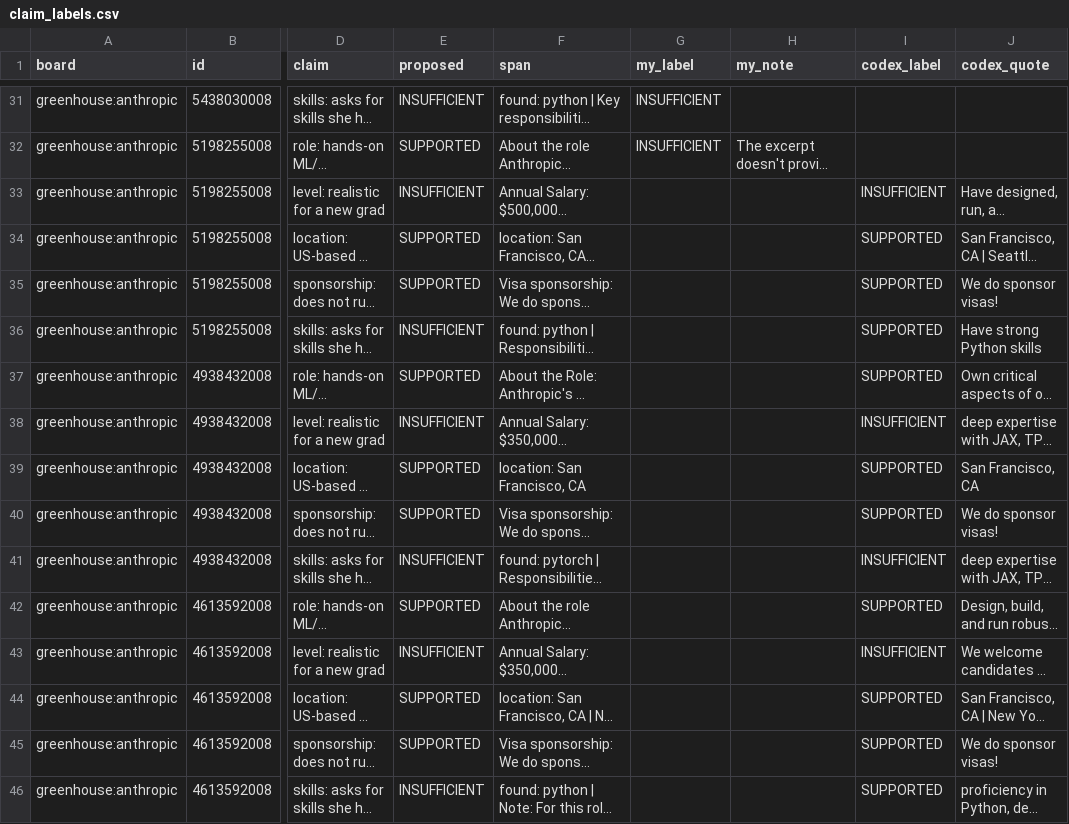
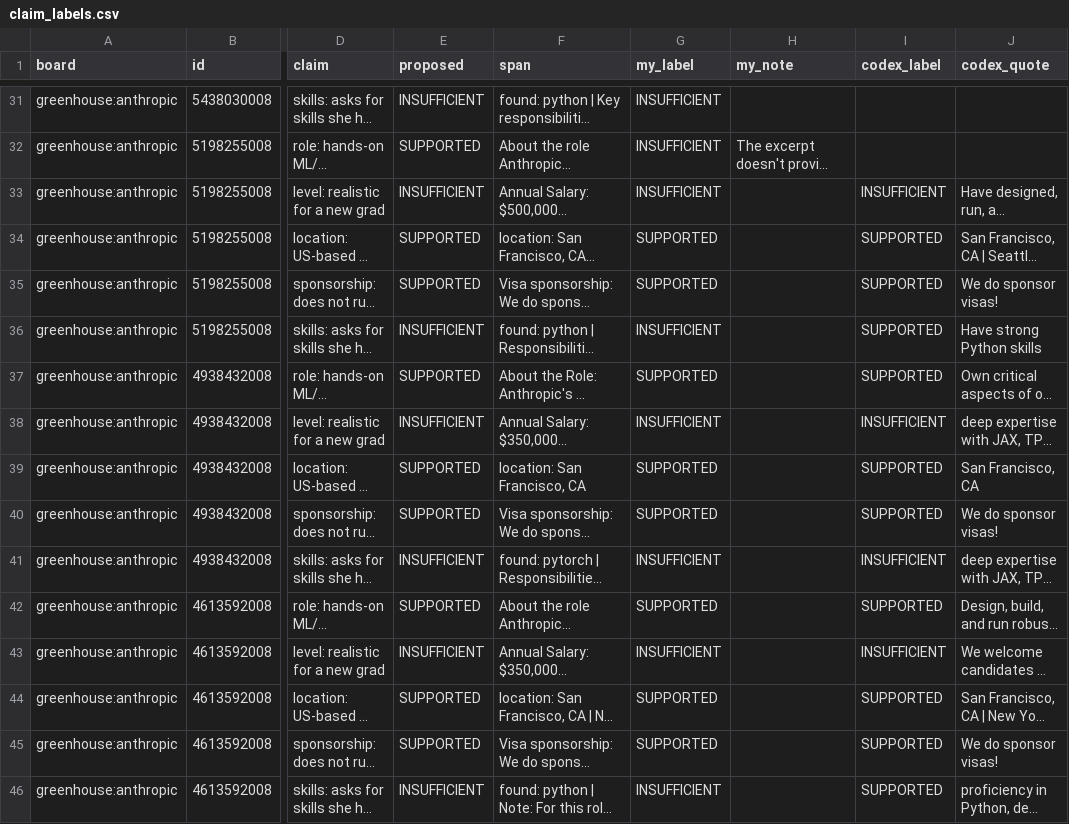
Before and after one commit to Gnanasudharsan/info-7375-prompt-engineering-for-generative-ai, a CSV file: fall-2026/gnanasudharsan-a/js3-filter-tool-score/shortlist/claim_labels.csv, drawn as a sheet; only a part is shown, gaps mark what is left out; long unchanged cells end in …; the diff covers the shown part only; the diff names each change by its address in the sheet, - before the commit and + after, or states it on an @@ line.

Commit message:
Shortlist: my own labels for the 44 Codex-covered claims (all 75 now mine; Codex kept as a separate column)

```diff
--- a/fall-2026/gnanasudharsan-a/js3-filter-tool-score/shortlist/claim_labels.csv
+++ b/fall-2026/gnanasudharsan-a/js3-filter-tool-score/shortlist/claim_labels.csv
-G33 (my_label): (empty)
+G33 (my_label): INSUFFICIENT
-G34:G35 (my_label): (empty)
+G34:G35 (my_label): SUPPORTED
-G36 (my_label): (empty)
+G36 (my_label): INSUFFICIENT
-G37 (my_label): (empty)
+G37 (my_label): SUPPORTED
-G38 (my_label): (empty)
+G38 (my_label): INSUFFICIENT
-G39:G40 (my_label): (empty)
+G39:G40 (my_label): SUPPORTED
-G41 (my_label): (empty)
+G41 (my_label): INSUFFICIENT
-G42 (my_label): (empty)
+G42 (my_label): SUPPORTED
-G43 (my_label): (empty)
+G43 (my_label): INSUFFICIENT
-G44:G45 (my_label): (empty)
+G44:G45 (my_label): SUPPORTED
-G46 (my_label): (empty)
+G46 (my_label): INSUFFICIENT
```
Also changed, not shown: 31 edited cells elsewhere in this file.
